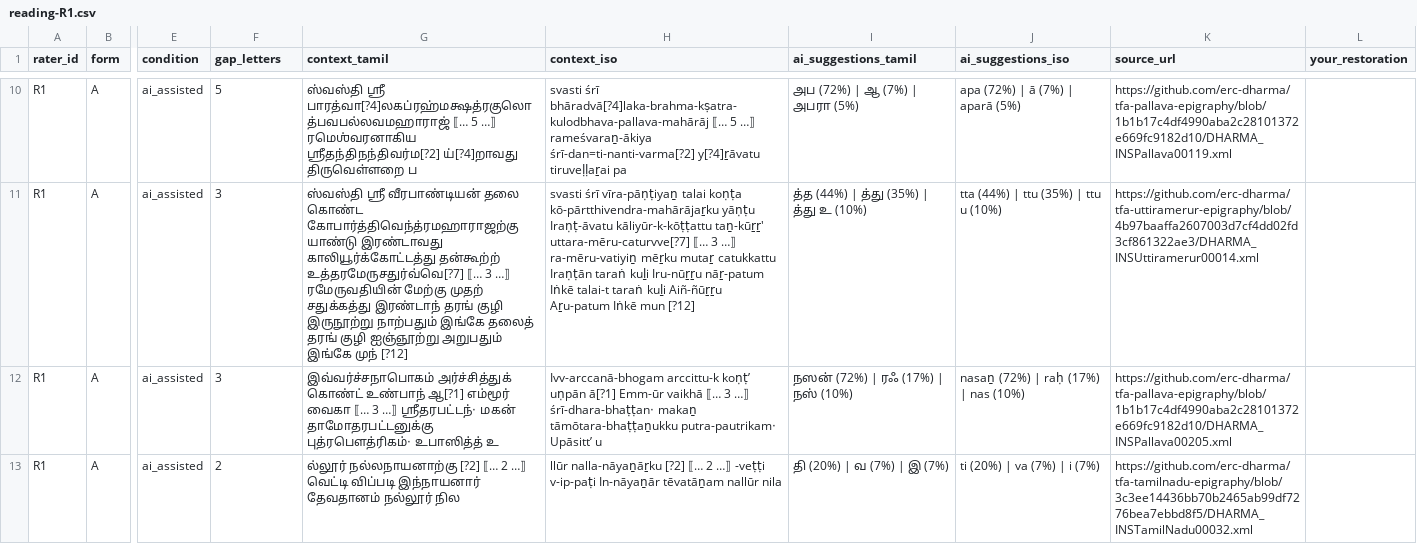
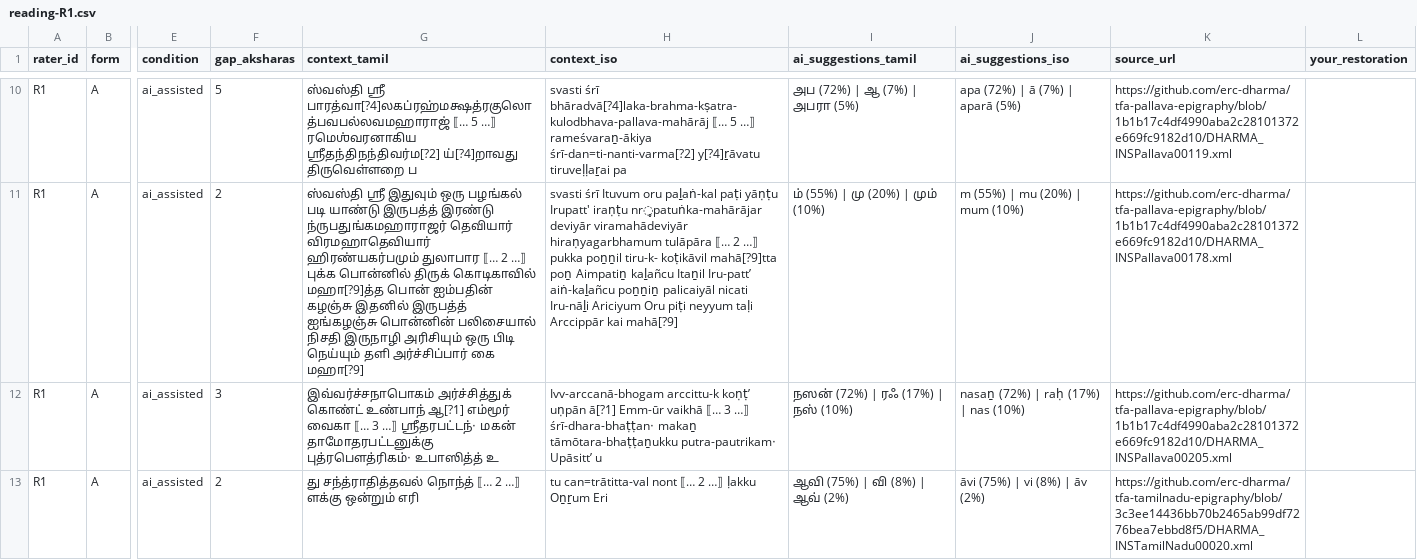
Before and after one commit to Vivek0712/ezhuthu, a CSV file: docs/expert-validation/pilot/packet/raters/R1/reading-R1.csv, drawn as a sheet; only a part is shown, gaps mark what is left out; the diff covers the shown part only; the diff names each change by its address in the sheet, - before the commit and + after, or states it on an @@ line.

```diff
--- a/docs/expert-validation/pilot/packet/raters/R1/reading-R1.csv
+++ b/docs/expert-validation/pilot/packet/raters/R1/reading-R1.csv
-F1: gap_letters
+F1: gap_aksharas
-F11 (gap_aksharas): 3
+F11 (gap_aksharas): 2
-G11 (context_tamil): ஸ்வஸ்தி ஶ்ரீ வீரபாண்டியன் தலை கொண்ட கோபார்த்திவெந்த்ரமஹாராஜற்கு யாண்டு இரண்டாவது காலியூர்க்கோட்டத்து தன்கூற்ற் உத்தரமேருசதுர்வ்வெ[?7] ⟦… 3 …⟧ ரமேருவதியின் மேற்கு முதற் சதுக்கத்து இரண்டாந் தரங் குழி இருநூற்று நாற்பதும் இங்கே தலைத் தரங் குழி ஐஞ்ஞூற்று அறுபதும் இங்கே முந் [?12]
+G11 (context_tamil): ஸ்வஸ்தி ஶ்ரீ இதுவும் ஒரு பழங்கல் படி யாண்டு இருபத்த் இரண்டு ந்ருபதுங்கமஹாராஜர் தெவியார் விரமஹாதெவியார் ஹிரண்யகர்பமும் துலாபார ⟦… 2 …⟧ புக்க பொன்னில் திருக் கொடிகாவில் மஹா[?9]த்த பொன் ஐம்பதின் கழஞ்சு இதனில் இருபத்த் ஐங்கழஞ்சு பொன்னின் பலிசையால் நிசதி இருநாழி அரிசியும் ஒரு பிடி நெய்யும் தளி அர்ச்சிப்பார் கை மஹா[?9]
-H11 (context_iso): svasti śrī vīra-pāṇṭiyaṉ talai koṇṭa kō-pārtthivendra-mahārājaṟku yāṇṭu Iraṇṭ-āvatu kāliyūr-k-kōṭṭattu taṉ-kūṟṟ' uttara-mēru-caturvve[?7] ⟦… 3 …⟧ ra-mēru-vatiyiṉ mēṟku mutaṟ catukkattu Iraṇṭān taraṅ kuḻi Iru-nūṟṟu nāṟ-patum Iṅkē talai-t taraṅ kuḻi Aiñ-ñūṟṟu Aṟu-patum Iṅkē mun [?12]
+H11 (context_iso): svasti śrī Ituvum oru paḻaṅ-kal paṭi yāṇṭu Irupatt' iraṇṭu nr̥patuṅka-mahārājar deviyār viramahādeviyār hiraṇyagarbhamum tulāpāra ⟦… 2 …⟧ pukka poṉṉil tiru-k- koṭikāvil mahā[?9]tta poṉ Aimpatiṉ kaḻañcu Itaṉil Iru-patt’ aiṅ-kaḻañcu poṉṉiṉ palicaiyāl nicati Iru-nāḻi Ariciyum Oru piṭi neyyum taḷi Arccippār kai mahā[?9]
-I11 (ai_suggestions_tamil): த்த (44%) | த்து (35%) | த்து உ (10%)
+I11 (ai_suggestions_tamil): ம் (55%) | மு (20%) | மும் (10%)
-J11 (ai_suggestions_iso): tta (44%) | ttu (35%) | ttu u (10%)
+J11 (ai_suggestions_iso): m (55%) | mu (20%) | mum (10%)
-K11 (source_url): https://github.com/erc-dharma/tfa-uttiramerur-epigraphy/blob/4b97baaffa2607003d7cf4dd02fd3cf861322ae3/DHARMA_INSUttiramerur00014.xml
+K11 (source_url): https://github.com/erc-dharma/tfa-pallava-epigraphy/blob/1b1b17c4df4990aba2c28101372e669fc9182d10/DHARMA_INSPallava00178.xml
-G13 (context_tamil): ல்லூர் நல்லநாயனாற்கு [?2] ⟦… 2 …⟧ வெட்டி விப்படி இந்நாயனார் தேவதானம் நல்லூர் நில
+G13 (context_tamil): து சந்த்ராதித்தவல் நொந்த் ⟦… 2 …⟧ ளக்கு ஒன்றும் எரி
-H13 (context_iso): llūr nalla-nāyaṉāṟku [?2] ⟦… 2 …⟧ -veṭṭi v-ip-paṭi In-nāyaṉār tēvatāṉam nallūr nila
+H13 (context_iso): tu can=trātitta-val nont ⟦… 2 …⟧ ḷakku Oṉṟum Eri
-I13 (ai_suggestions_tamil): தி (20%) | வ (7%) | இ (7%)
+I13 (ai_suggestions_tamil): ஆவி (75%) | வி (8%) | ஆவ் (2%)
-J13 (ai_suggestions_iso): ti (20%) | va (7%) | i (7%)
+J13 (ai_suggestions_iso): āvi (75%) | vi (8%) | āv (2%)
-K13 (source_url): https://github.com/erc-dharma/tfa-tamilnadu-epigraphy/blob/3c3ee14436bb70b2465ab99df7276bea7ebbd8f5/DHARMA_INSTamilNadu00032.xml
+K13 (source_url): https://github.com/erc-dharma/tfa-tamilnadu-epigraphy/blob/3c3ee14436bb70b2465ab99df7276bea7ebbd8f5/DHARMA_INSTamilNadu00020.xml
```
Also changed, not shown: 31 edited cells elsewhere in this file, docs/expert-validation/pilot/packet/raters/R1/rating-R1.csv, 17 other files.
